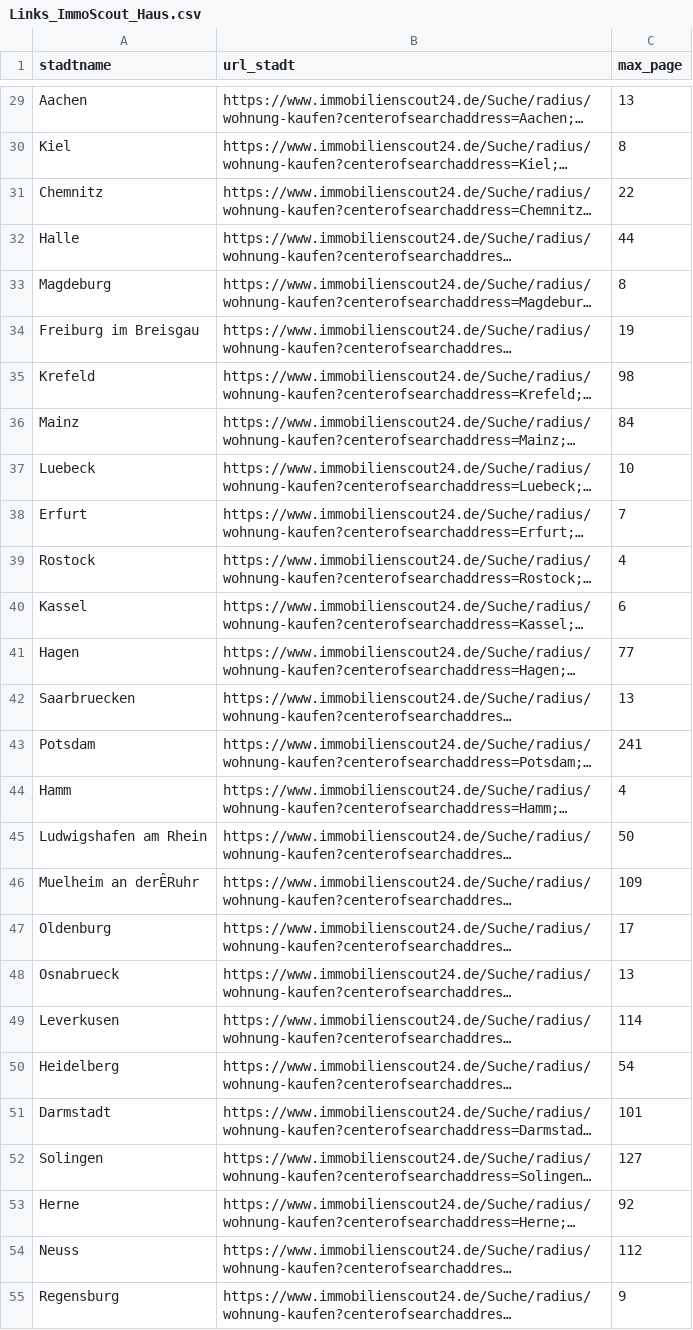
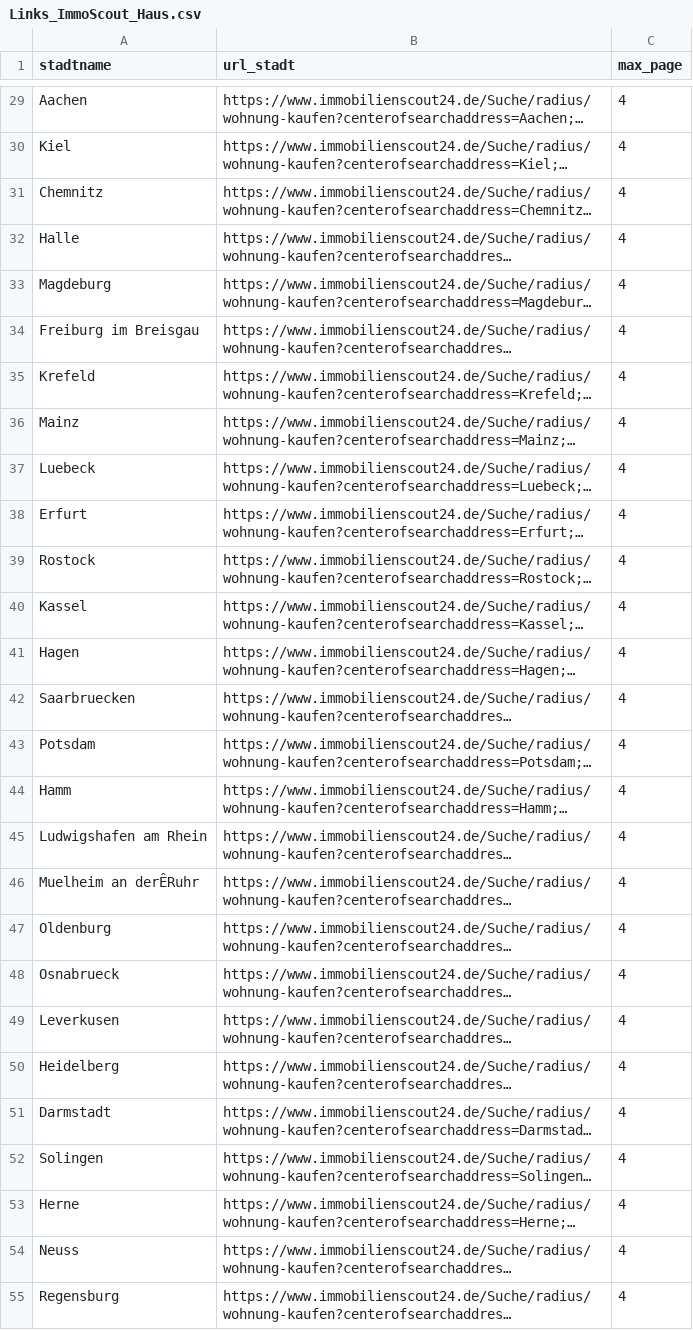
Before and after one commit to OliverGlatz/Immo_monitoring, a CSV file: 04_ordner_stammdaten/Links_ImmoScout_Haus.csv, drawn as a sheet; only a part is shown, gaps mark what is left out; long unchanged cells end in …; the diff covers the shown part only; the diff names each change by its address in the sheet, - before the commit and + after, or states it on an @@ line.

```diff
--- a/04_ordner_stammdaten/Links_ImmoScout_Haus.csv
+++ b/04_ordner_stammdaten/Links_ImmoScout_Haus.csv
-C29 (max_page): 13
+C29 (max_page): 4
-C30 (max_page): 8
+C30 (max_page): 4
-C31 (max_page): 22
+C31 (max_page): 4
-C32 (max_page): 44
+C32 (max_page): 4
-C33 (max_page): 8
+C33 (max_page): 4
-C34 (max_page): 19
+C34 (max_page): 4
-C35 (max_page): 98
+C35 (max_page): 4
-C36 (max_page): 84
+C36 (max_page): 4
-C37 (max_page): 10
+C37 (max_page): 4
-C38 (max_page): 7
+C38 (max_page): 4
-C40 (max_page): 6
+C40 (max_page): 4
-C41 (max_page): 77
+C41 (max_page): 4
-C42 (max_page): 13
+C42 (max_page): 4
-C43 (max_page): 241
+C43 (max_page): 4
-C45 (max_page): 50
+C45 (max_page): 4
-C46 (max_page): 109
+C46 (max_page): 4
-C47 (max_page): 17
+C47 (max_page): 4
-C48 (max_page): 13
+C48 (max_page): 4
-C49 (max_page): 114
+C49 (max_page): 4
-C50 (max_page): 54
+C50 (max_page): 4
-C51 (max_page): 101
+C51 (max_page): 4
-C52 (max_page): 127
+C52 (max_page): 4
-C53 (max_page): 92
+C53 (max_page): 4
-C54 (max_page): 112
+C54 (max_page): 4
-C55 (max_page): 9
+C55 (max_page): 4
```
Also changed, not shown: 38 edited cells elsewhere in this file, 04_ordner_stammdaten/Links_ImmoScout.csv, 04_ordner_stammdaten_miete/Links_ImmoScout.csv, 1 other file.
